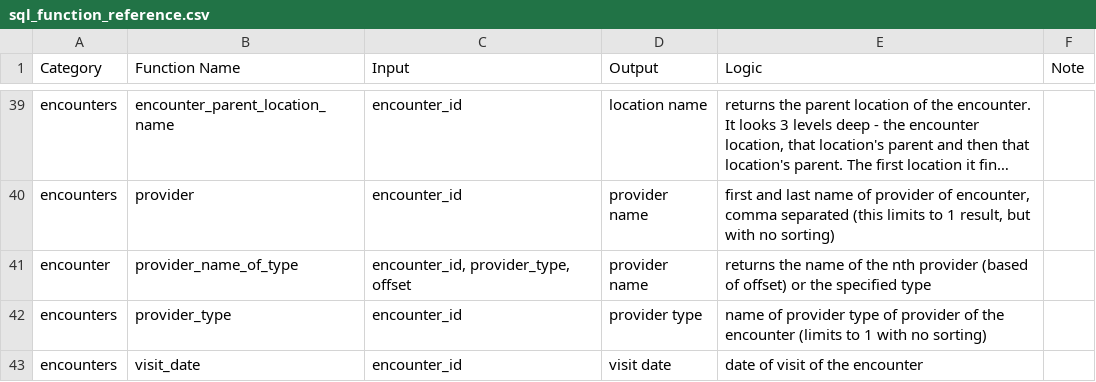
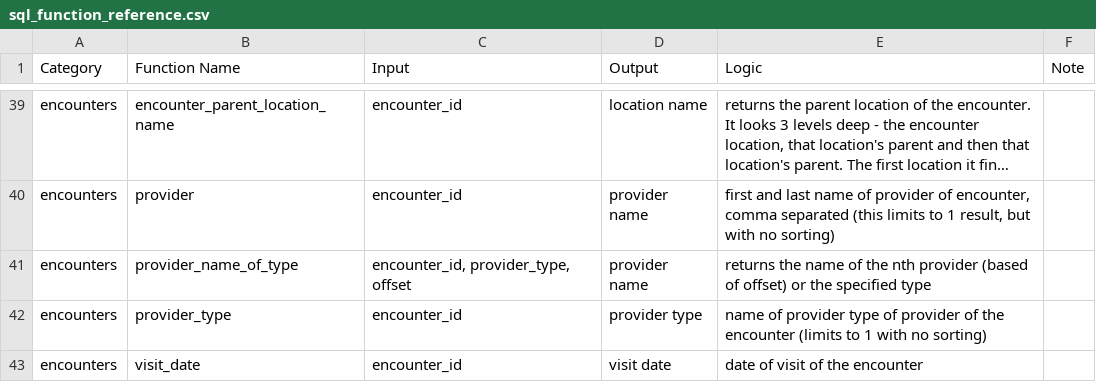
Before and after one commit to PIH/openmrs-config-pihemr, a CSV file: configuration/pih/liquibase/sql/sql_function_reference.csv, drawn as a sheet; only a part is shown, gaps mark what is left out; long unchanged cells end in …; the diff names each change by its address in the sheet, - before the commit and + after, or states it on an @@ line.

Commit message:
Update sql_function_reference.csv

```diff
--- a/configuration/pih/liquibase/sql/sql_function_reference.csv
+++ b/configuration/pih/liquibase/sql/sql_function_reference.csv
-A41 (Category): encounter
+A41 (Category): encounters
```
